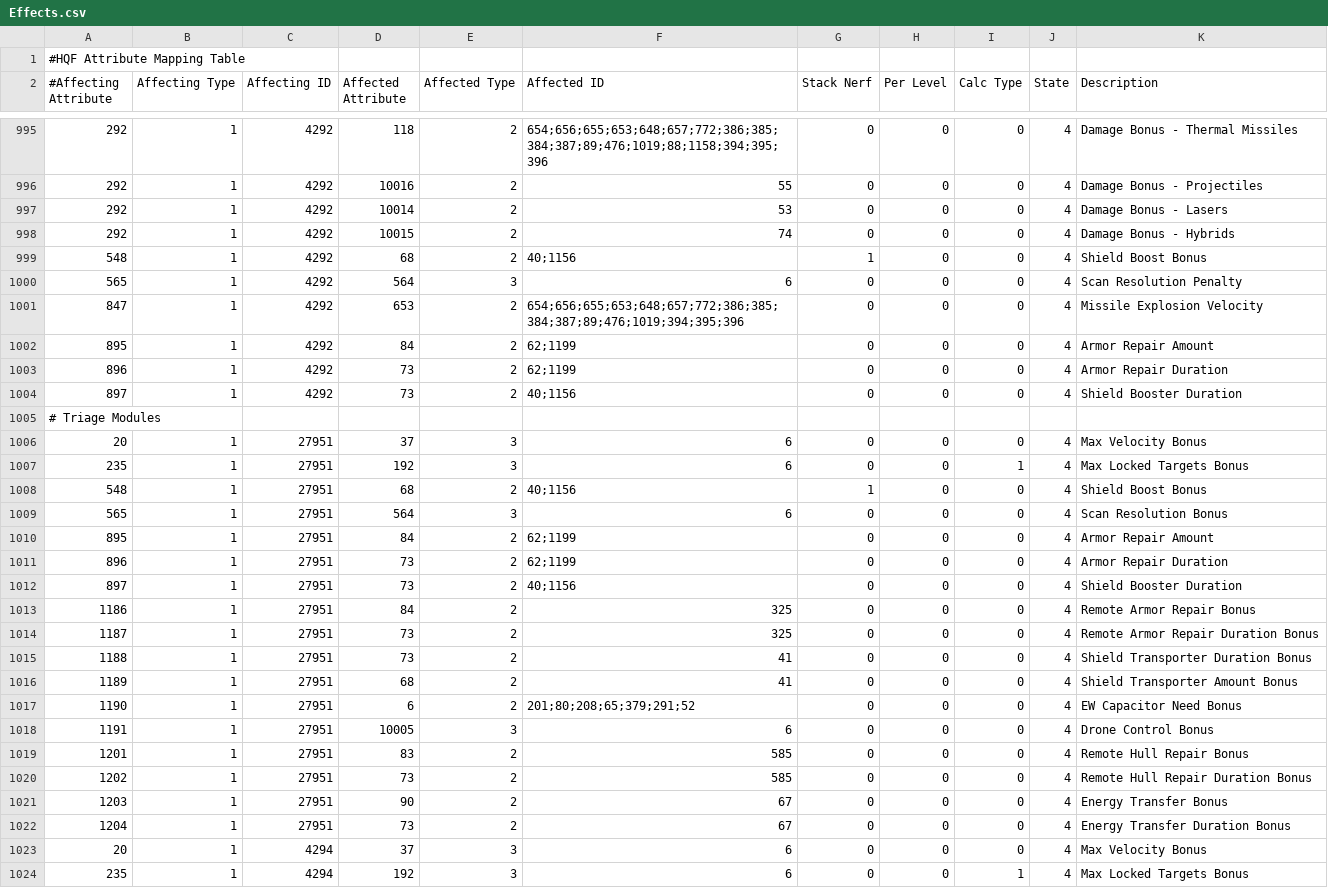
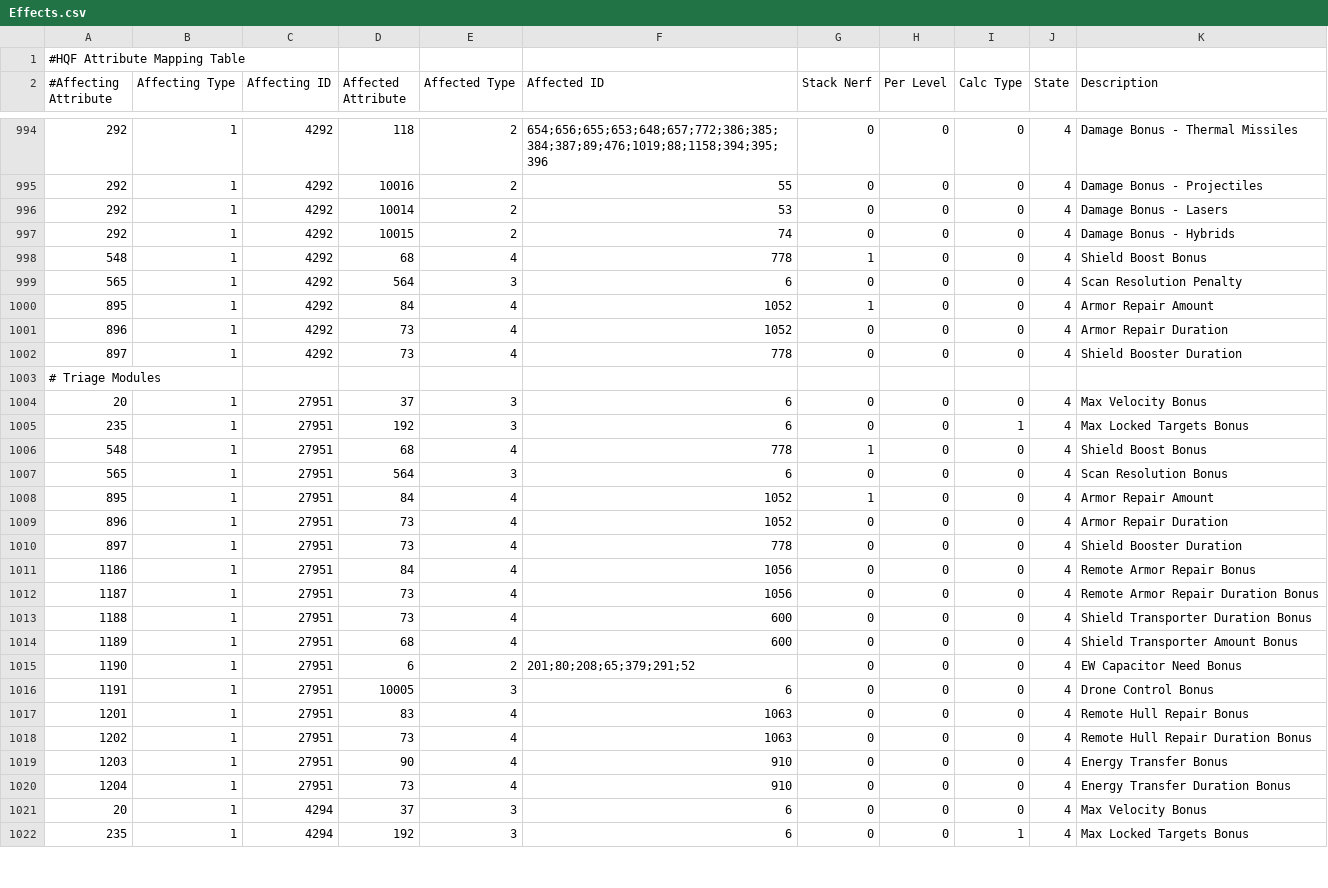
Before and after one commit to kmainyu/EveHQ, a CSV file: EveHQ.HQF/Resources/Effects.csv, drawn as a sheet; only a part is shown, gaps mark what is left out; the diff covers the shown part only.

```diff
--- a/EveHQ.HQF/Resources/Effects.csv
+++ b/EveHQ.HQF/Resources/Effects.csv
@@ -998,8 +997,7 @@
 292,1,4292,10015,2,74,0,0,0,4,Damage Bonus - Hybrids
-548,1,4292,68,2,40;1156,1,0,0,4,Shield Boost Bonus
+548,1,4292,68,4,778,1,0,0,4,Shield Boost Bonus
 565,1,4292,564,3,6,0,0,0,4,Scan Resolution Penalty
-847,1,4292,653,2,654;656;655;653;648;657;772;386;385;384;387;89;476;1019;394;395;396,0,0,0,4,Missile Explosion Velocity
-895,1,4292,84,2,62;1199,0,0,0,4,Armor Repair Amount
-896,1,4292,73,2,62;1199,0,0,0,4,Armor Repair Duration
-897,1,4292,73,2,40;1156,0,0,0,4,Shield Booster Duration
+895,1,4292,84,4,1052,1,0,0,4,Armor Repair Amount
+896,1,4292,73,4,1052,0,0,0,4,Armor Repair Duration
+897,1,4292,73,4,778,0,0,0,4,Shield Booster Duration
 # Triage Modules,,,,,,,,,,
@@ -1007,17 +1005,17 @@
 235,1,27951,192,3,6,0,0,1,4,Max Locked Targets Bonus
-548,1,27951,68,2,40;1156,1,0,0,4,Shield Boost Bonus
+548,1,27951,68,4,778,1,0,0,4,Shield Boost Bonus
 565,1,27951,564,3,6,0,0,0,4,Scan Resolution Bonus
-895,1,27951,84,2,62;1199,0,0,0,4,Armor Repair Amount
-896,1,27951,73,2,62;1199,0,0,0,4,Armor Repair Duration
-897,1,27951,73,2,40;1156,0,0,0,4,Shield Booster Duration
-1186,1,27951,84,2,325,0,0,0,4,Remote Armor Repair Bonus
-1187,1,27951,73,2,325,0,0,0,4,Remote Armor Repair Duration Bonus
-1188,1,27951,73,2,41,0,0,0,4,Shield Transporter Duration Bonus
-1189,1,27951,68,2,41,0,0,0,4,Shield Transporter Amount Bonus
+895,1,27951,84,4,1052,1,0,0,4,Armor Repair Amount
+896,1,27951,73,4,1052,0,0,0,4,Armor Repair Duration
+897,1,27951,73,4,778,0,0,0,4,Shield Booster Duration
+1186,1,27951,84,4,1056,0,0,0,4,Remote Armor Repair Bonus
+1187,1,27951,73,4,1056,0,0,0,4,Remote Armor Repair Duration Bonus
+1188,1,27951,73,4,600,0,0,0,4,Shield Transporter Duration Bonus
+1189,1,27951,68,4,600,0,0,0,4,Shield Transporter Amount Bonus
 1190,1,27951,6,2,201;80;208;65;379;291;52,0,0,0,4,EW Capacitor Need Bonus
 1191,1,27951,10005,3,6,0,0,0,4,Drone Control Bonus
-1201,1,27951,83,2,585,0,0,0,4,Remote Hull Repair Bonus
-1202,1,27951,73,2,585,0,0,0,4,Remote Hull Repair Duration Bonus
-1203,1,27951,90,2,67,0,0,0,4,Energy Transfer Bonus
-1204,1,27951,73,2,67,0,0,0,4,Energy Transfer Duration Bonus
+1201,1,27951,83,4,1063,0,0,0,4,Remote Hull Repair Bonus
+1202,1,27951,73,4,1063,0,0,0,4,Remote Hull Repair Duration Bonus
+1203,1,27951,90,4,910,0,0,0,4,Energy Transfer Bonus
+1204,1,27951,73,4,910,0,0,0,4,Energy Transfer Duration Bonus
 20,1,4294,37,3,6,0,0,0,4,Max Velocity Bonus
```
Also changed, not shown: 1 removed row and 54 edited cells elsewhere in this file, 2 other files.
